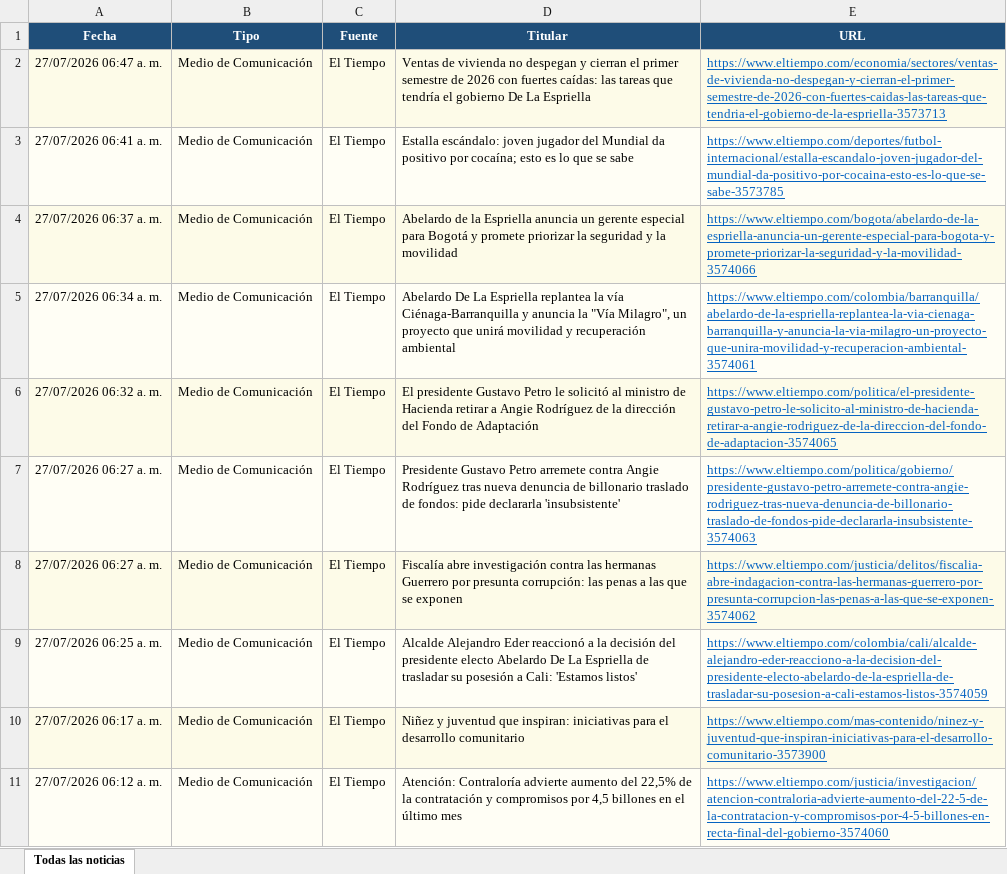
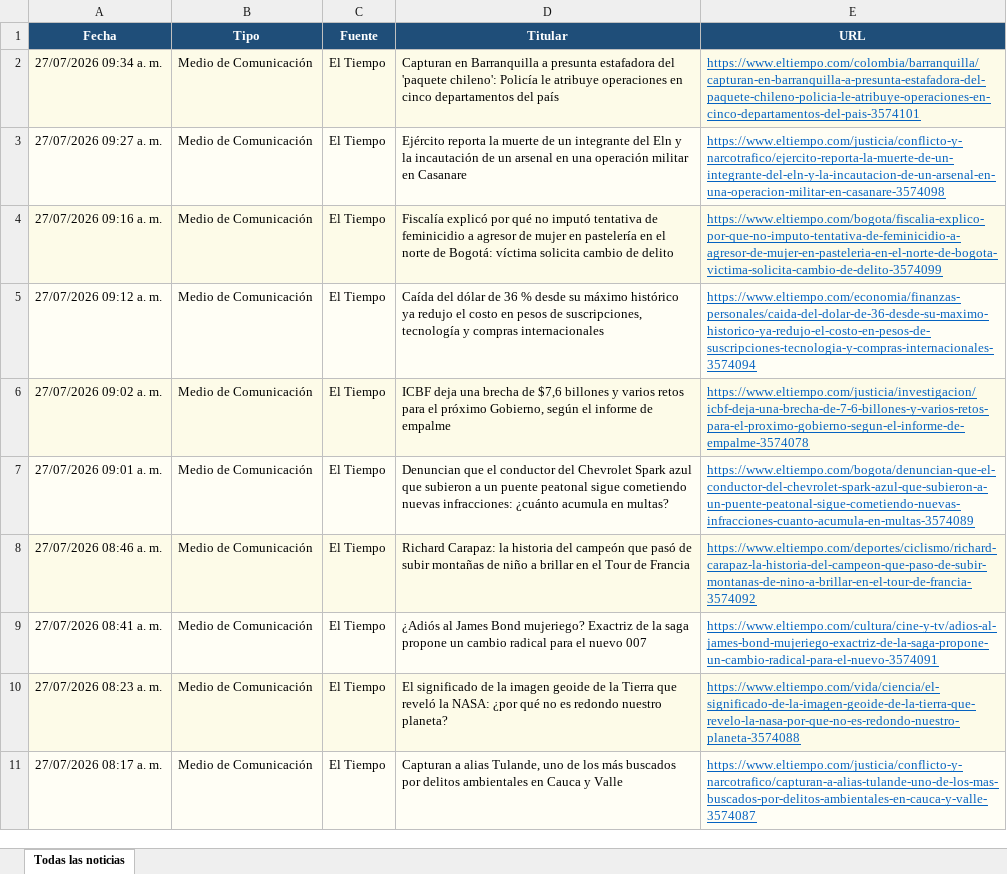
Before and after one commit to kevin961312/UltimaHora, an Excel workbook: docs/ultimahora.xlsx, sheet Todas las noticias, drawn as a sheet; only a part is shown; values as stored, in another font and other column widths than the file's, no borders; the diff covers the shown part only; the diff names each change by its address in the sheet, - before the commit and + after, or states it on an @@ line.

```diff
--- a/docs/ultimahora.xlsx (sheet Todas las noticias)
+++ b/docs/ultimahora.xlsx (sheet Todas las noticias)
-A2 (Fecha): 27/07/2026 06:47 a. m.
+A2 (Fecha): 27/07/2026 09:34 a. m.
-D2 (Titular): Ventas de vivienda no despegan y cierran el primer semestre de 2026 con fuertes caídas: las tareas que tendría el gobierno De La Espriella
+D2 (Titular): Capturan en Barranquilla a presunta estafadora del 'paquete chileno': Policía le atribuye operaciones en cinco departamentos del país
-E2 (URL): https://www.eltiempo.com/economia/sectores/ventas-de-vivienda-no-despegan-y-cierran-el-primer-semestre-de-2026-con-fuertes-caidas-las-tareas-que-tendria-el-gobierno-de-la-espriella-3573713
+E2 (URL): https://www.eltiempo.com/colombia/barranquilla/capturan-en-barranquilla-a-presunta-estafadora-del-paquete-chileno-policia-le-atribuye-operaciones-en-cinco-departamentos-del-pais-3574101
-A3 (Fecha): 27/07/2026 06:41 a. m.
+A3 (Fecha): 27/07/2026 09:27 a. m.
-D3 (Titular): Estalla escándalo: joven jugador del Mundial da positivo por cocaína; esto es lo que se sabe
+D3 (Titular): Ejército reporta la muerte de un integrante del Eln y la incautación de un arsenal en una operación militar en Casanare
-E3 (URL): https://www.eltiempo.com/deportes/futbol-internacional/estalla-escandalo-joven-jugador-del-mundial-da-positivo-por-cocaina-esto-es-lo-que-se-sabe-3573785
+E3 (URL): https://www.eltiempo.com/justicia/conflicto-y-narcotrafico/ejercito-reporta-la-muerte-de-un-integrante-del-eln-y-la-incautacion-de-un-arsenal-en-una-operacion-militar-en-casanare-3574098
-A4 (Fecha): 27/07/2026 06:37 a. m.
+A4 (Fecha): 27/07/2026 09:16 a. m.
-D4 (Titular): Abelardo de la Espriella anuncia un gerente especial para Bogotá y promete priorizar la seguridad y la movilidad
+D4 (Titular): Fiscalía explicó por qué no imputó tentativa de feminicidio a agresor de mujer en pastelería en el norte de Bogotá: víctima solicita cambio de delito
-E4 (URL): https://www.eltiempo.com/bogota/abelardo-de-la-espriella-anuncia-un-gerente-especial-para-bogota-y-promete-priorizar-la-seguridad-y-la-movilidad-3574066
+E4 (URL): https://www.eltiempo.com/bogota/fiscalia-explico-por-que-no-imputo-tentativa-de-feminicidio-a-agresor-de-mujer-en-pasteleria-en-el-norte-de-bogota-victima-solicita-cambio-de-delito-3574099
-A5 (Fecha): 27/07/2026 06:34 a. m.
+A5 (Fecha): 27/07/2026 09:12 a. m.
-D5 (Titular): Abelardo De La Espriella replantea la vía Ciénaga-Barranquilla y anuncia la "Vía Milagro", un proyecto que unirá movilidad y recuperación ambiental
+D5 (Titular): Caída del dólar de 36 % desde su máximo histórico ya redujo el costo en pesos de suscripciones, tecnología y compras internacionales
-E5 (URL): https://www.eltiempo.com/colombia/barranquilla/abelardo-de-la-espriella-replantea-la-via-cienaga-barranquilla-y-anuncia-la-via-milagro-un-proyecto-que-unira-movilidad-y-recuperacion-ambiental-3574061
+E5 (URL): https://www.eltiempo.com/economia/finanzas-personales/caida-del-dolar-de-36-desde-su-maximo-historico-ya-redujo-el-costo-en-pesos-de-suscripciones-tecnologia-y-compras-internacionales-3574094
-A6 (Fecha): 27/07/2026 06:32 a. m.
+A6 (Fecha): 27/07/2026 09:02 a. m.
-D6 (Titular): El presidente Gustavo Petro le solicitó al ministro de Hacienda retirar a Angie Rodríguez de la dirección del Fondo de Adaptación
+D6 (Titular): ICBF deja una brecha de $7,6 billones y varios retos para el próximo Gobierno, según el informe de empalme
-E6 (URL): https://www.eltiempo.com/politica/el-presidente-gustavo-petro-le-solicito-al-ministro-de-hacienda-retirar-a-angie-rodriguez-de-la-direccion-del-fondo-de-adaptacion-3574065
+E6 (URL): https://www.eltiempo.com/justicia/investigacion/icbf-deja-una-brecha-de-7-6-billones-y-varios-retos-para-el-proximo-gobierno-segun-el-informe-de-empalme-3574078
-A7 (Fecha): 27/07/2026 06:27 a. m.
+A7 (Fecha): 27/07/2026 09:01 a. m.
-D7 (Titular): Presidente Gustavo Petro arremete contra Angie Rodríguez tras nueva denuncia de billonario traslado de fondos: pide declararla 'insubsistente'
+D7 (Titular): Denuncian que el conductor del Chevrolet Spark azul que subieron a un puente peatonal sigue cometiendo nuevas infracciones: ¿cuánto acumula en multas?
-E7 (URL): https://www.eltiempo.com/politica/gobierno/presidente-gustavo-petro-arremete-contra-angie-rodriguez-tras-nueva-denuncia-de-billonario-traslado-de-fondos-pide-declararla-insubsistente-3574063
+E7 (URL): https://www.eltiempo.com/bogota/denuncian-que-el-conductor-del-chevrolet-spark-azul-que-subieron-a-un-puente-peatonal-sigue-cometiendo-nuevas-infracciones-cuanto-acumula-en-multas-3574089
-A8 (Fecha): 27/07/2026 06:27 a. m.
+A8 (Fecha): 27/07/2026 08:46 a. m.
-D8 (Titular): Fiscalía abre investigación contra las hermanas Guerrero por presunta corrupción: las penas a las que se exponen
+D8 (Titular): Richard Carapaz: la historia del campeón que pasó de subir montañas de niño a brillar en el Tour de Francia
-E8 (URL): https://www.eltiempo.com/justicia/delitos/fiscalia-abre-indagacion-contra-las-hermanas-guerrero-por-presunta-corrupcion-las-penas-a-las-que-se-exponen-3574062
+E8 (URL): https://www.eltiempo.com/deportes/ciclismo/richard-carapaz-la-historia-del-campeon-que-paso-de-subir-montanas-de-nino-a-brillar-en-el-tour-de-francia-3574092
-A9 (Fecha): 27/07/2026 06:25 a. m.
+A9 (Fecha): 27/07/2026 08:41 a. m.
-D9 (Titular): Alcalde Alejandro Eder reaccionó a la decisión del presidente electo Abelardo De La Espriella de trasladar su posesión a Cali: 'Estamos listos'
+D9 (Titular): ¿Adiós al James Bond mujeriego? Exactriz de la saga propone un cambio radical para el nuevo 007
-E9 (URL): https://www.eltiempo.com/colombia/cali/alcalde-alejandro-eder-reacciono-a-la-decision-del-presidente-electo-abelardo-de-la-espriella-de-trasladar-su-posesion-a-cali-estamos-listos-3574059
+E9 (URL): https://www.eltiempo.com/cultura/cine-y-tv/adios-al-james-bond-mujeriego-exactriz-de-la-saga-propone-un-cambio-radical-para-el-nuevo-3574091
-A10 (Fecha): 27/07/2026 06:17 a. m.
+A10 (Fecha): 27/07/2026 08:23 a. m.
-D10 (Titular): Niñez y juventud que inspiran: iniciativas para el desarrollo comunitario
+D10 (Titular): El significado de la imagen geoide de la Tierra que reveló la NASA: ¿por qué no es redondo nuestro planeta?
-E10 (URL): https://www.eltiempo.com/mas-contenido/ninez-y-juventud-que-inspiran-iniciativas-para-el-desarrollo-comunitario-3573900
+E10 (URL): https://www.eltiempo.com/vida/ciencia/el-significado-de-la-imagen-geoide-de-la-tierra-que-revelo-la-nasa-por-que-no-es-redondo-nuestro-planeta-3574088
-A11 (Fecha): 27/07/2026 06:12 a. m.
+A11 (Fecha): 27/07/2026 08:17 a. m.
-D11 (Titular): Atención: Contraloría advierte aumento del 22,5% de la contratación y compromisos por 4,5 billones en el último mes
+D11 (Titular): Capturan a alias Tulande, uno de los más buscados por delitos ambientales en Cauca y Valle
-E11 (URL): https://www.eltiempo.com/justicia/investigacion/atencion-contraloria-advierte-aumento-del-22-5-de-la-contratacion-y-compromisos-por-4-5-billones-en-recta-final-del-gobierno-3574060
+E11 (URL): https://www.eltiempo.com/justicia/conflicto-y-narcotrafico/capturan-a-alias-tulande-uno-de-los-mas-buscados-por-delitos-ambientales-en-cauca-y-valle-3574087
```
Also changed, not shown: 118 added rows, 100 removed rows, 21 moved rows and 210 edited cells elsewhere in this sheet, 1 other file.
